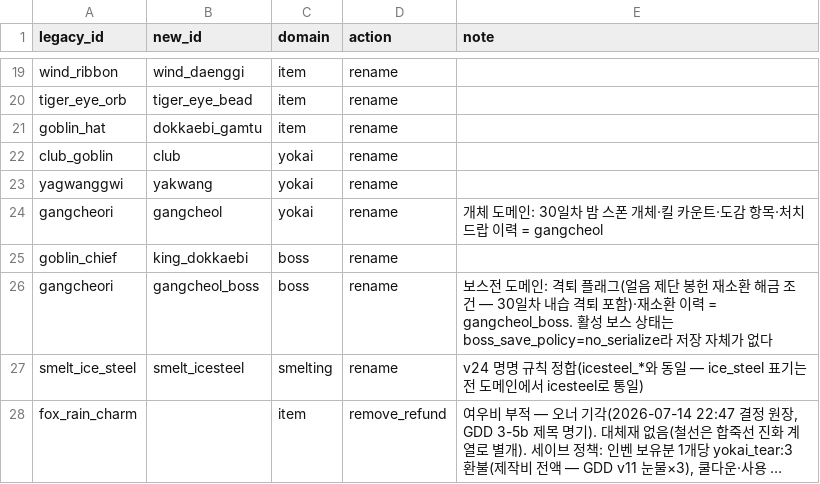
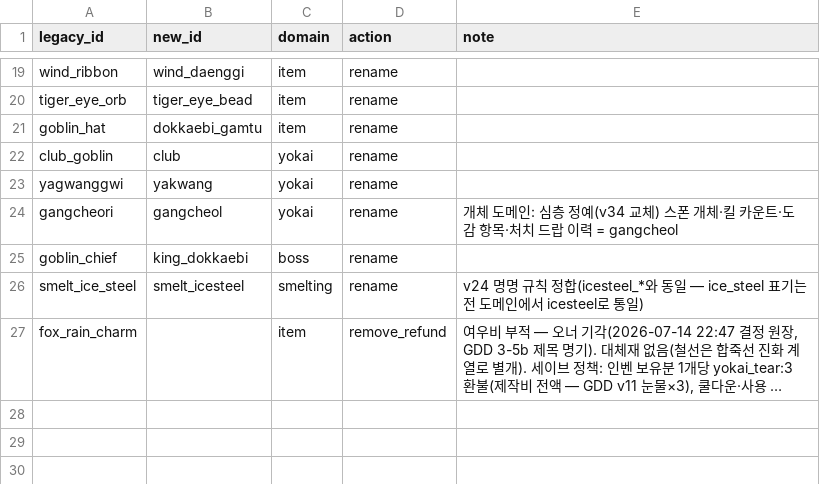
Before and after one commit to longzzo/visonAIGameDesignCrew, a CSV file: workspace/projects/pmrixgw33/kit/data/id-migration.csv, drawn as a sheet; only a part is shown, gaps mark what is left out; long unchanged cells end in ….

```diff
--- a/workspace/projects/pmrixgw33/kit/data/id-migration.csv
+++ b/workspace/projects/pmrixgw33/kit/data/id-migration.csv
@@ -23,5 +23,4 @@ club_goblin,club,yokai,rename,
 yagwanggwi,yakwang,yokai,rename,
-gangcheori,gangcheol,yokai,rename,개체 도메인: 30일차 밤 스폰 개체·킬 카운트·도감 항목·처치 드랍 이력 = gangcheol
+gangcheori,gangcheol,yokai,rename,개체 도메인: 심층 정예(v34 교체) 스폰 개체·킬 카운트·도감 항목·처치 드랍 이력 = gangcheol
 goblin_chief,king_dokkaebi,boss,rename,
-gangcheori,gangcheol_boss,boss,rename,보스전 도메인: 격퇴 플래그(얼음 제단 봉헌 재소환 해금 조건 — 30일차 내습 격퇴 포함)·재소환 이력 = gangcheol_boss. 활성 보스 상태는 boss_save_policy=no_serialize라 저장 자체가 없다
 smelt_ice_steel,smelt_icesteel,smelting,rename,v24 명명 규칙 정합(icesteel_*와 동일 — ice_steel 표기는 전 도메인에서 icesteel로 통일)
```
Also changed, not shown: workspace/projects/pmrixgw33/kit/data/bosses.csv, workspace/projects/pmrixgw33/kit/data/crafting-tree.csv, 7 other files.
